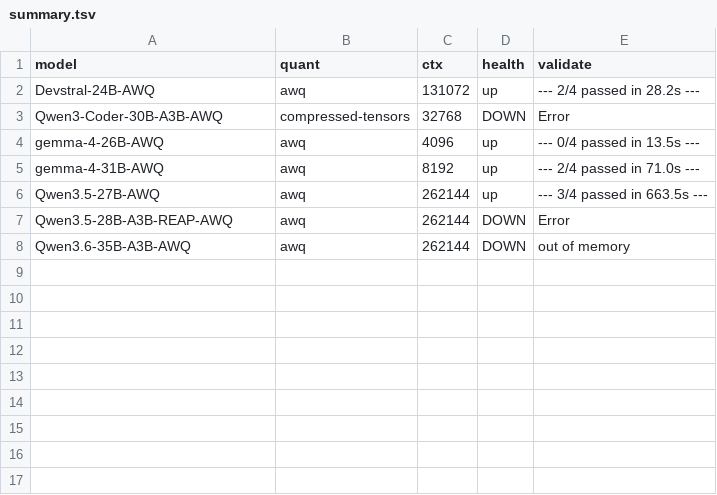
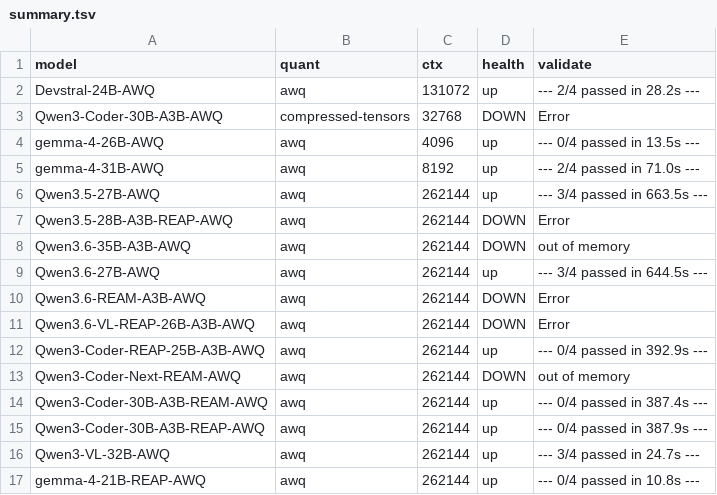
Before and after one commit to mattbucci/2x-R9700-RDNA4-GFX1201-sglang-inference, a TSV file: benchmarks/smoke-256k/summary.tsv, drawn as a sheet.

Commit message:
smoke: full 256K matrix — 7 boot (3 dense + 4 A3B), 2 OOM, 4 err. RESULTS table

```diff
--- a/benchmarks/smoke-256k/summary.tsv
+++ b/benchmarks/smoke-256k/summary.tsv
@@ -8 +8,10 @@ Qwen3.5-28B-A3B-REAP-AWQ	awq	262144	DOWN	Error
 Qwen3.6-35B-A3B-AWQ	awq	262144	DOWN	out of memory
+Qwen3.6-27B-AWQ	awq	262144	up	--- 3/4 passed in 644.5s ---
+Qwen3.6-REAM-A3B-AWQ	awq	262144	DOWN	Error
+Qwen3.6-VL-REAP-26B-A3B-AWQ	awq	262144	DOWN	Error
+Qwen3-Coder-REAP-25B-A3B-AWQ	awq	262144	up	--- 0/4 passed in 392.9s ---
+Qwen3-Coder-Next-REAM-AWQ	awq	262144	DOWN	out of memory
+Qwen3-Coder-30B-A3B-REAM-AWQ	awq	262144	up	--- 0/4 passed in 387.4s ---
+Qwen3-Coder-30B-A3B-REAP-AWQ	awq	262144	up	--- 0/4 passed in 387.9s ---
+Qwen3-VL-32B-AWQ	awq	262144	up	--- 3/4 passed in 24.7s ---
+gemma-4-21B-REAP-AWQ	awq	262144	up	--- 0/4 passed in 10.8s ---
```
Also changed, not shown: 11 other files.
